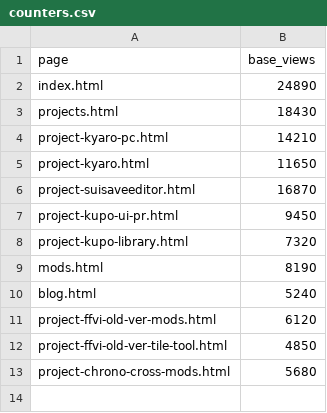
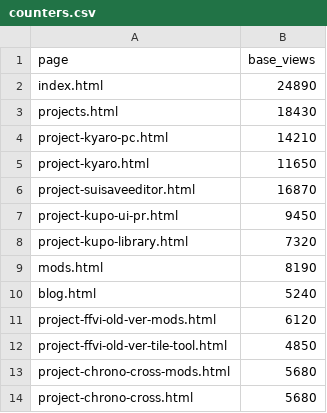
Before and after one commit to faospark/denoffao, a CSV file: counters.csv, drawn as a sheet; the diff names each change by its address in the sheet, - before the commit and + after, or states it on an @@ line.

Commit message:
Add Chrono Cross Mod Collection page with detailed project overview and mod catalog

```diff
--- a/counters.csv
+++ b/counters.csv
+row 14: project-chrono-cross.html | 5680
```
Also changed, not shown: 13 other files.
